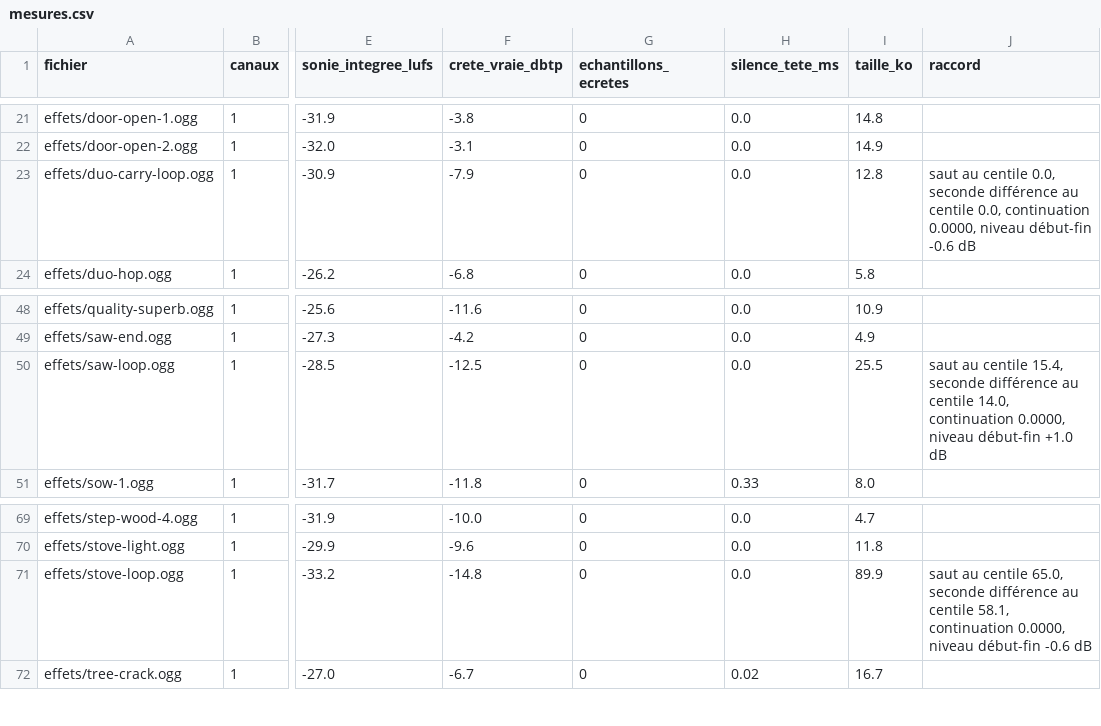
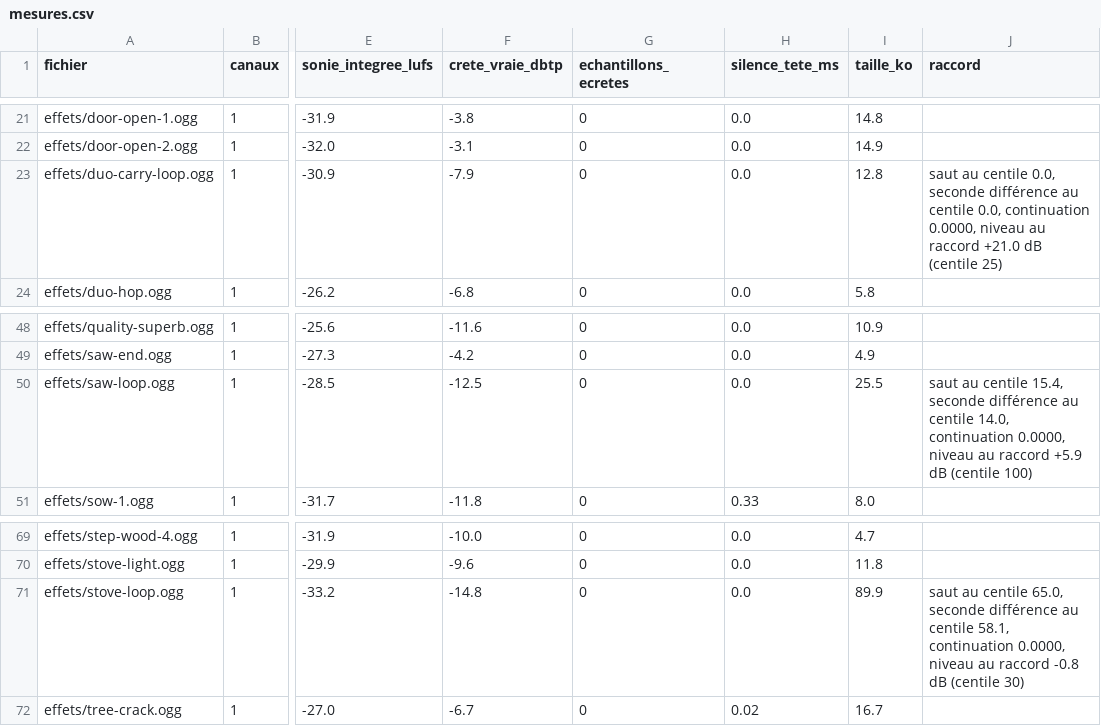
Before and after one commit to Haeev/duo, a CSV file: games/la-petite-ligne/assets-src/son/controles/mesures.csv, drawn as a sheet; only a part is shown, gaps mark what is left out; the diff covers the shown part only; the diff names each change by its address in the sheet, - before the commit and + after, or states it on an @@ line.

```diff
--- a/games/la-petite-ligne/assets-src/son/controles/mesures.csv
+++ b/games/la-petite-ligne/assets-src/son/controles/mesures.csv
-J23 (raccord): …0.0000, niveau début-fin -0.6 dB
+J23 (raccord): …0.0000, niveau au raccord +21.0 dB (centile 25)
-J50 (raccord): …0.0000, niveau début-fin +1.0 dB
+J50 (raccord): …0.0000, niveau au raccord +5.9 dB (centile 100)
-J71 (raccord): …0.0000, niveau début-fin -0.6 dB
+J71 (raccord): …0.0000, niveau au raccord -0.8 dB (centile 30)
```
Also changed, not shown: 25 edited cells elsewhere in this file, 28 other files.
